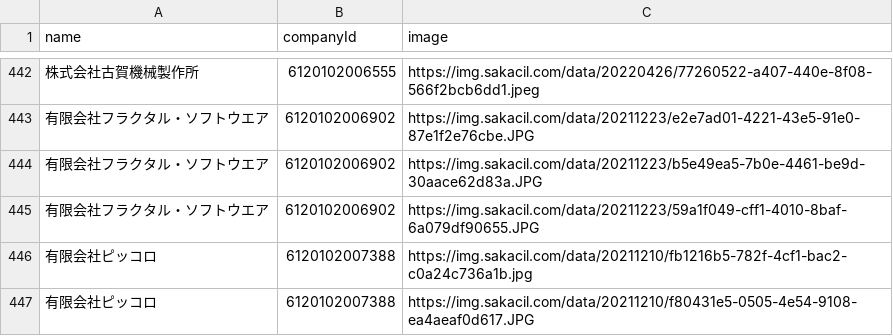
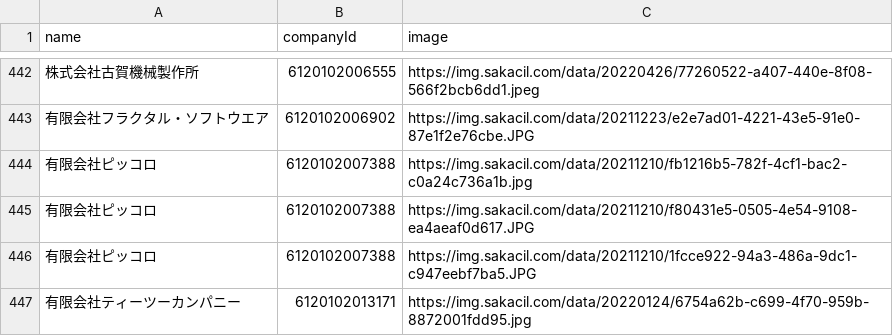
Before and after one commit to codeforosaka/sakai-biz-opendata, a CSV file: data/company_images.csv, drawn as a sheet; only a part is shown, gaps mark what is left out; the shorter side is filled out with more unchanged rows; the diff names each change by its address in the sheet, - before the commit and + after, or states it on an @@ line.

Commit message:
update data

```diff
--- a/data/company_images.csv
+++ b/data/company_images.csv
-row 444: 有限会社フラクタル・ソフトウエア | 6120102006902 | https://img.sakacil.com/data/20211223/b5e49ea5-7b0e-4461-be9d-30aace62d83a.JPG
-row 445: 有限会社フラクタル・ソフトウエア | 6120102006902 | https://img.sakacil.com/data/20211223/59a1f049-cff1-4010-8baf-6a079df90655.JPG
```
Also changed, not shown: 6 other files.
